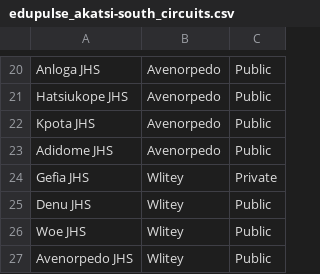
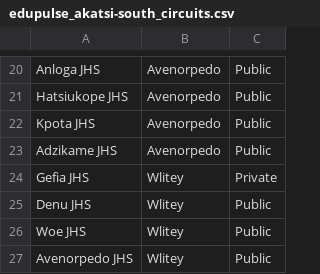
Before and after one commit to Delkay-byte/EduPulse-Analyzer, a CSV file: edupulse_akatsi-south_circuits.csv, drawn as a sheet; only a part is shown, gaps mark what is left out.

```diff
--- a/edupulse_akatsi-south_circuits.csv
+++ b/edupulse_akatsi-south_circuits.csv
@@ -22,3 +22,3 @@ Hatsiukope JHS,Avenorpedo,Public
 Kpota JHS,Avenorpedo,Public
-Adidome JHS,Avenorpedo,Public
+Adzikame JHS,Avenorpedo,Public
 Gefia JHS,Wlitey,Private
```
Also changed, not shown: 2 other files.
